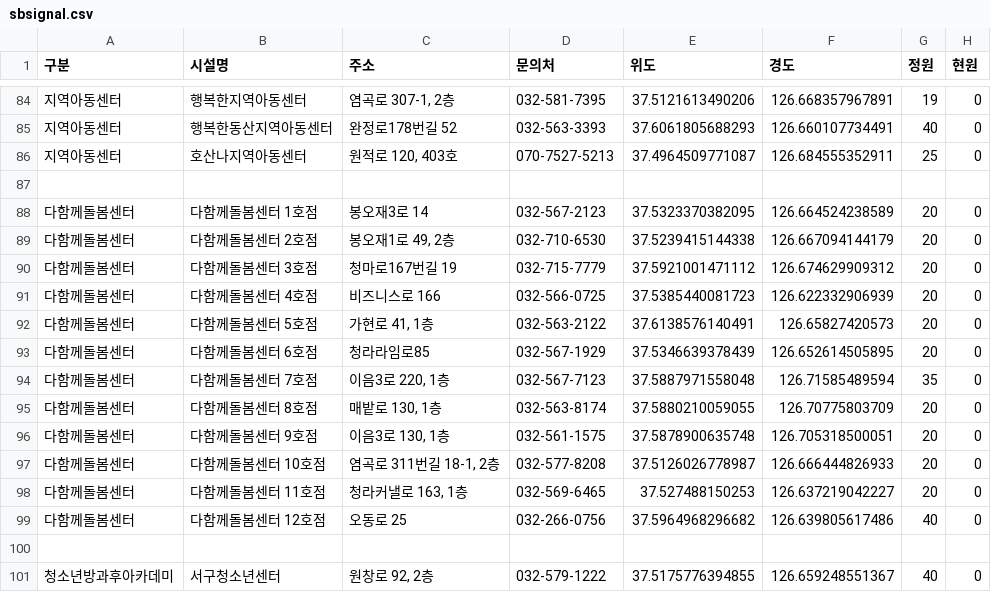
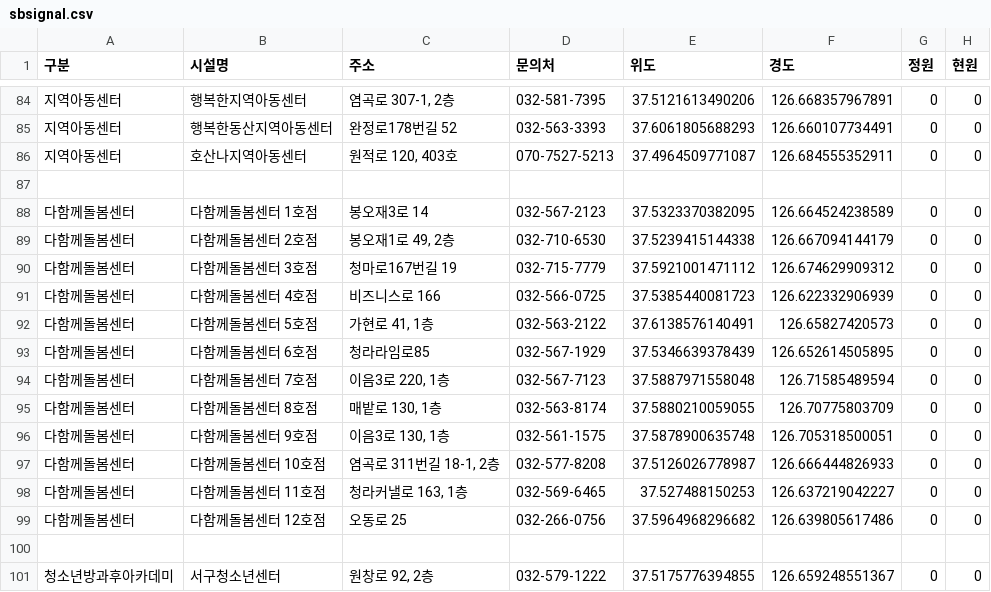
Before and after one commit to lih0606/signal, a CSV file: sbsignal.csv, drawn as a sheet; only a part is shown, gaps mark what is left out; the diff covers the shown part only.

```diff
--- a/sbsignal.csv
+++ b/sbsignal.csv
@@ -84,18 +84,18 @@
-지역아동센터,행복한지역아동센터,"염곡로 307-1, 2층",032-581-7395,37.5121613490206,126.668357967891,19,0
-지역아동센터,행복한동산지역아동센터,완정로178번길 52,032-563-3393,37.6061805688293,126.660107734491,40,0
-지역아동센터,호산나지역아동센터,"원적로 120, 403호",070-7527-5213,37.4964509771087,126.684555352911,25,0
+지역아동센터,행복한지역아동센터,"염곡로 307-1, 2층",032-581-7395,37.5121613490206,126.668357967891,0,0
+지역아동센터,행복한동산지역아동센터,완정로178번길 52,032-563-3393,37.6061805688293,126.660107734491,0,0
+지역아동센터,호산나지역아동센터,"원적로 120, 403호",070-7527-5213,37.4964509771087,126.684555352911,0,0
 
-다함께돌봄센터,다함께돌봄센터 1호점,봉오재3로 14,032-567-2123,37.5323370382095,126.664524238589,20,0
-다함께돌봄센터,다함께돌봄센터 2호점,"봉오재1로 49, 2층",032-710-6530,37.5239415144338,126.667094144179,20,0
-다함께돌봄센터,다함께돌봄센터 3호점,청마로167번길 19,032-715-7779,37.5921001471112,126.674629909312,20,0
-다함께돌봄센터,다함께돌봄센터 4호점,비즈니스로 166,032-566-0725,37.5385440081723,126.622332906939,20,0
-다함께돌봄센터,다함께돌봄센터 5호점,"가현로 41, 1층",032-563-2122,37.6138576140491,126.65827420573,20,0
-다함께돌봄센터,다함께돌봄센터 6호점,청라라임로85,032-567-1929,37.5346639378439,126.652614505895,20,0
-다함께돌봄센터,다함께돌봄센터 7호점,"이음3로 220, 1층",032-567-7123,37.5887971558048,126.71585489594,35,0
-다함께돌봄센터,다함께돌봄센터 8호점,"매밭로 130, 1층",032-563-8174,37.5880210059055,126.70775803709,20,0
-다함께돌봄센터,다함께돌봄센터 9호점,"이음3로 130, 1층",032-561-1575,37.5878900635748,126.705318500051,20,0
-다함께돌봄센터,다함께돌봄센터 10호점,"염곡로 311번길 18-1, 2층",032-577-8208,37.5126026778987,126.666444826933,20,0
-다함께돌봄센터,다함께돌봄센터 11호점,"청라커낼로 163, 1층",032-569-6465,37.527488150253,126.637219042227,20,0
-다함께돌봄센터,다함께돌봄센터 12호점,오동로 25,032-266-0756,37.5964968296682,126.639805617486,40,0
+다함께돌봄센터,다함께돌봄센터 1호점,봉오재3로 14,032-567-2123,37.5323370382095,126.664524238589,0,0
+다함께돌봄센터,다함께돌봄센터 2호점,"봉오재1로 49, 2층",032-710-6530,37.5239415144338,126.667094144179,0,0
+다함께돌봄센터,다함께돌봄센터 3호점,청마로167번길 19,032-715-7779,37.5921001471112,126.674629909312,0,0
+다함께돌봄센터,다함께돌봄센터 4호점,비즈니스로 166,032-566-0725,37.5385440081723,126.622332906939,0,0
+다함께돌봄센터,다함께돌봄센터 5호점,"가현로 41, 1층",032-563-2122,37.6138576140491,126.65827420573,0,0
+다함께돌봄센터,다함께돌봄센터 6호점,청라라임로85,032-567-1929,37.5346639378439,126.652614505895,0,0
+다함께돌봄센터,다함께돌봄센터 7호점,"이음3로 220, 1층",032-567-7123,37.5887971558048,126.71585489594,0,0
+다함께돌봄센터,다함께돌봄센터 8호점,"매밭로 130, 1층",032-563-8174,37.5880210059055,126.70775803709,0,0
+다함께돌봄센터,다함께돌봄센터 9호점,"이음3로 130, 1층",032-561-1575,37.5878900635748,126.705318500051,0,0
+다함께돌봄센터,다함께돌봄센터 10호점,"염곡로 311번길 18-1, 2층",032-577-8208,37.5126026778987,126.666444826933,0,0
+다함께돌봄센터,다함께돌봄센터 11호점,"청라커낼로 163, 1층",032-569-6465,37.527488150253,126.637219042227,0,0
+다함께돌봄센터,다함께돌봄센터 12호점,오동로 25,032-266-0756,37.5964968296682,126.639805617486,0,0
 
-청소년방과후아카데미,서구청소년센터,"원창로 92, 2층",032-579-1222,37.5175776394855,126.659248551367,40,0
+청소년방과후아카데미,서구청소년센터,"원창로 92, 2층",032-579-1222,37.5175776394855,126.659248551367,0,0
```
Also changed, not shown: 27 edited cells elsewhere in this file.
